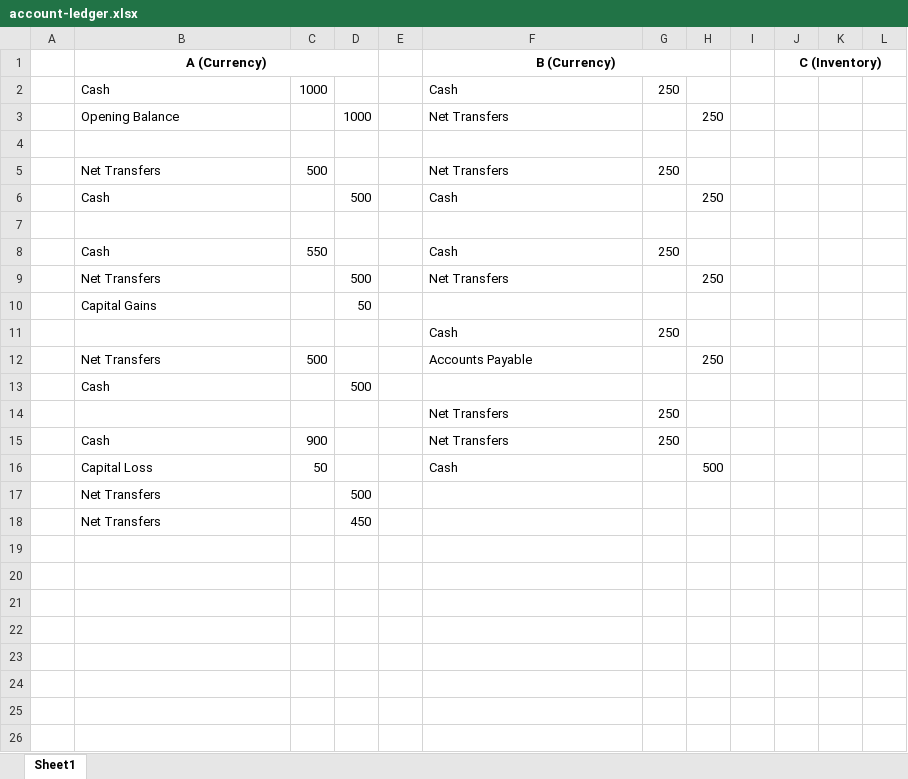
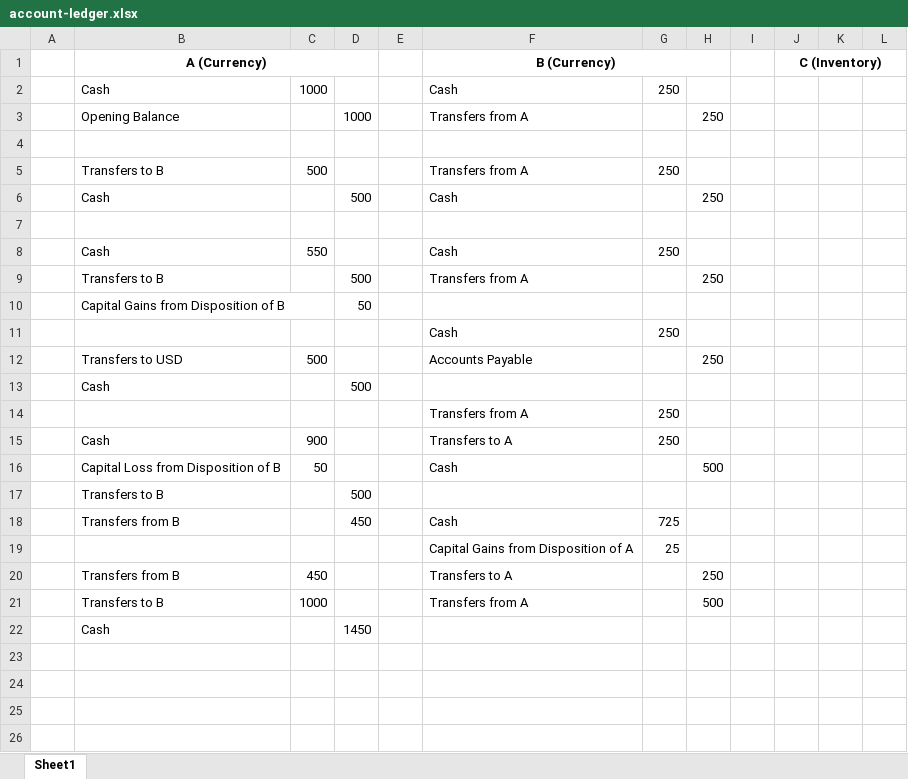
Before and after one commit to KyleUnrau/Lattice, an Excel workbook: example/account-ledger.xlsx, sheet Sheet1, drawn as a sheet; only a part is shown; the shorter side is filled out with more unchanged rows; values as stored, in another font and other column widths than the file's, no borders; removed rows and columns are numbered as before the commit, all else as after; the diff covers the shown part only; the diff names each change by its address in the sheet, - before the commit and + after, or states it on an @@ line.

```diff
--- a/example/account-ledger.xlsx (sheet Sheet1)
+++ b/example/account-ledger.xlsx (sheet Sheet1)
-F3 (B (Currency)): Net Transfers
+F3 (B (Currency)): Transfers from A
-B5 (A (Currency)): Net Transfers
+B5 (A (Currency)): Transfers to B
-F5 (B (Currency)): Net Transfers
+F5 (B (Currency)): Transfers from A
-B9 (A (Currency)): Net Transfers
+B9 (A (Currency)): Transfers to B
-F9 (B (Currency)): Net Transfers
+F9 (B (Currency)): Transfers from A
-B10 (A (Currency)): Capital Gains
+B10 (A (Currency)): Capital Gains from Disposition of B
-B12 (A (Currency)): Net Transfers
+B12 (A (Currency)): Transfers to USD
-F14 (B (Currency)): Net Transfers
+F14 (B (Currency)): Transfers from A
-F15 (B (Currency)): Net Transfers
+F15 (B (Currency)): Transfers to A
-B16 (A (Currency)): Capital Loss
+B16 (A (Currency)): Capital Loss from Disposition of B
-B17 (A (Currency)): Net Transfers
+B17 (A (Currency)): Transfers to B
-row 18:  | Net Transfers |  | 450
+row 18:  | Transfers from B |  | 450 |  | Cash | 725
+row 19:  |  |  |  |  | Capital Gains from Disposition of A | 25
+row 20:  | Transfers from B | 450 |  |  | Transfers to A |  | 250
+row 21:  | Transfers to B | 1000 |  |  | Transfers from A |  | 500
+row 22:  | Cash |  | 1450
```
Also changed, not shown: 1 added row, 5 removed rows and 10 edited cells elsewhere in this sheet, formulas that keep their value, 15 other files.
